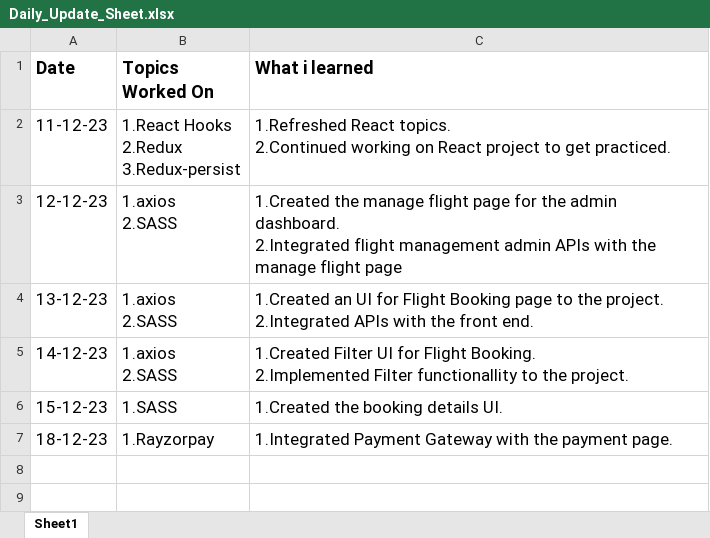
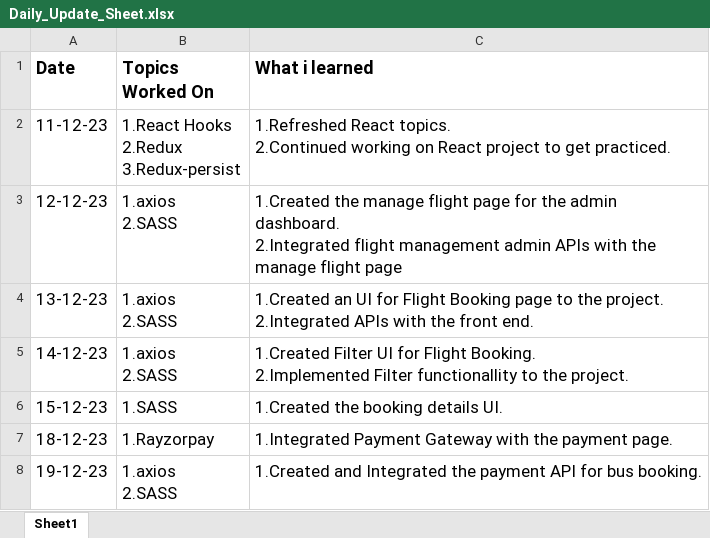
Before and after one commit to Sakthivel1122/Divum-Internship-Training, an Excel workbook: Daily_Update_Excel_Sheet/Daily_Update_Sheet.xlsx, sheet Sheet1, drawn as a sheet; values as stored, in another font and other column widths than the file's, no borders; ↵ is a line break in a cell; the diff names each change by its address in the sheet, - before the commit and + after, or states it on an @@ line.

```diff
--- a/Daily_Update_Excel_Sheet/Daily_Update_Sheet.xlsx (sheet Sheet1)
+++ b/Daily_Update_Excel_Sheet/Daily_Update_Sheet.xlsx (sheet Sheet1)
+row 8: 19-12-23 | 1.axios ↵ 2.SASS | 1.Created and Integrated the payment API for bus booking.
```
Also changed, not shown: 39 other files.
